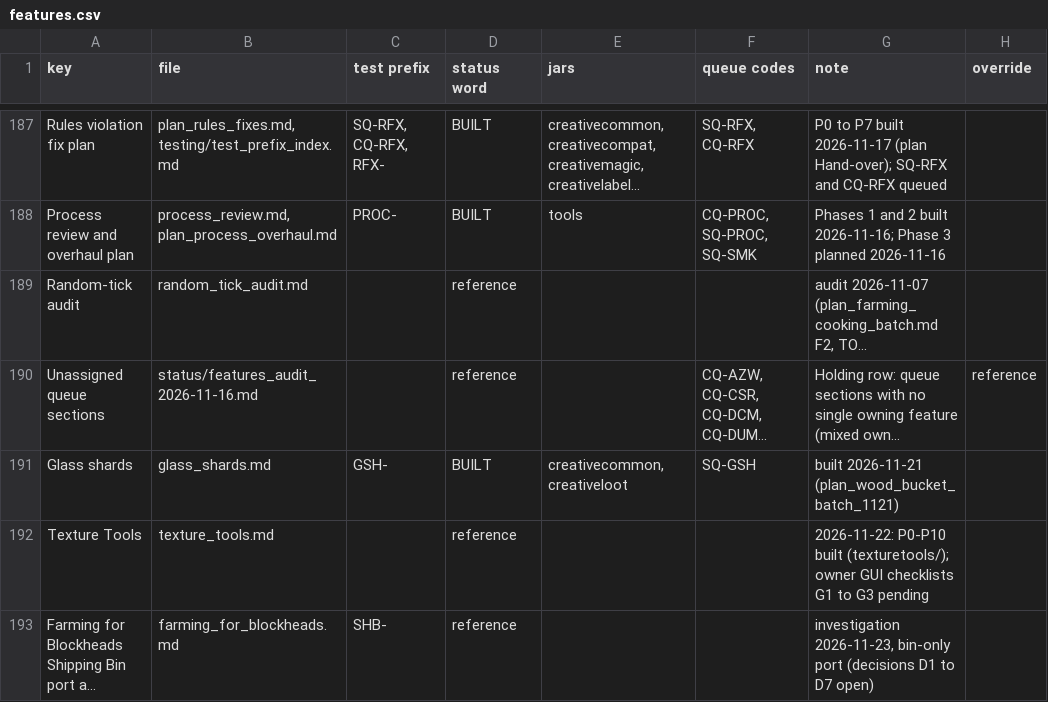
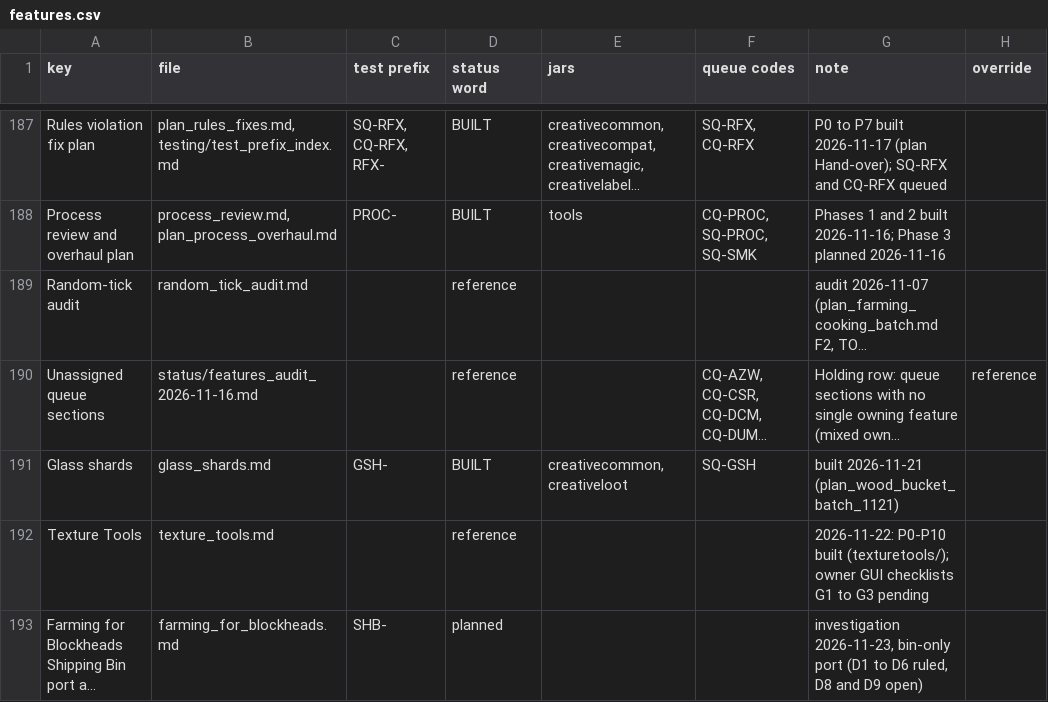
Before and after one commit to SaintAlfonzo/CreativeEngineering, a CSV file: feature_writeup/status/features.csv, drawn as a sheet; only a part is shown, gaps mark what is left out; long unchanged cells end in …; the diff names each change by its address in the sheet, - before the commit and + after, or states it on an @@ line.

```diff
--- a/feature_writeup/status/features.csv
+++ b/feature_writeup/status/features.csv
-D193 (status word): reference
+D193 (status word): planned
-G193 (note): …bin-only port (decisions D1 to D7 open)
+G193 (note): …bin-only port (D1 to D6 ruled, D8 and D9 open)
```
Also changed, not shown: feature_writeup/todo/rows/mods_and_ports.csv, 1 other file.
